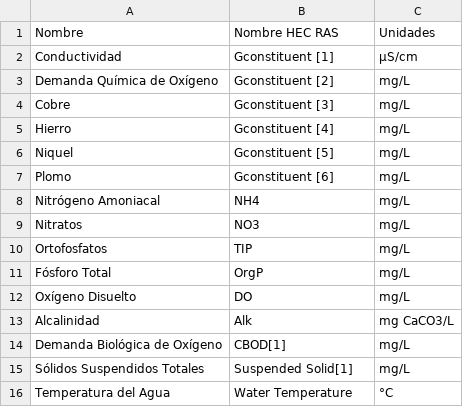
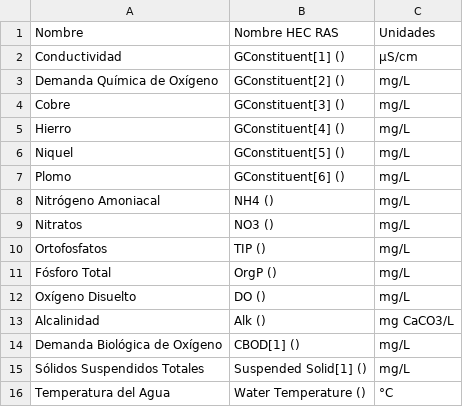
Before and after one commit to natatoussaint/graficas-calibracion-wq, a CSV file: Mapeo.csv, drawn as a sheet.

```diff
--- a/Mapeo.csv
+++ b/Mapeo.csv
@@ -1,16 +1,16 @@
 Nombre,Nombre HEC RAS,Unidades
-Conductividad,Gconstituent [1],µS/cm
-Demanda Química de Oxígeno,Gconstituent [2],mg/L
-Cobre,Gconstituent [3],mg/L
-Hierro,Gconstituent [4],mg/L
-Niquel,Gconstituent [5],mg/L
-Plomo,Gconstituent [6],mg/L
-Nitrógeno Amoniacal,NH4,mg/L
-Nitratos,NO3,mg/L
-Ortofosfatos,TIP,mg/L
-Fósforo Total,OrgP,mg/L
-Oxígeno Disuelto,DO,mg/L
-Alcalinidad,Alk,mg CaCO3/L
-Demanda Biológica de Oxígeno,CBOD[1],mg/L
-Sólidos Suspendidos Totales,Suspended Solid[1],mg/L
-Temperatura del Agua,Water Temperature,°C
+Conductividad,GConstituent[1] (),µS/cm
+Demanda Química de Oxígeno,GConstituent[2] (),mg/L
+Cobre,GConstituent[3] (),mg/L
+Hierro,GConstituent[4] (),mg/L
+Niquel,GConstituent[5] (),mg/L
+Plomo,GConstituent[6] (),mg/L
+Nitrógeno Amoniacal,NH4 (),mg/L
+Nitratos,NO3 (),mg/L
+Ortofosfatos,TIP (),mg/L
+Fósforo Total,OrgP (),mg/L
+Oxígeno Disuelto,DO (),mg/L
+Alcalinidad,Alk (),mg CaCO3/L
+Demanda Biológica de Oxígeno,CBOD[1] (),mg/L
+Sólidos Suspendidos Totales,Suspended Solid[1] (),mg/L
+Temperatura del Agua,Water Temperature (),°C
```
Also changed, not shown: OB.csv, Results.csv, 19 other files.
